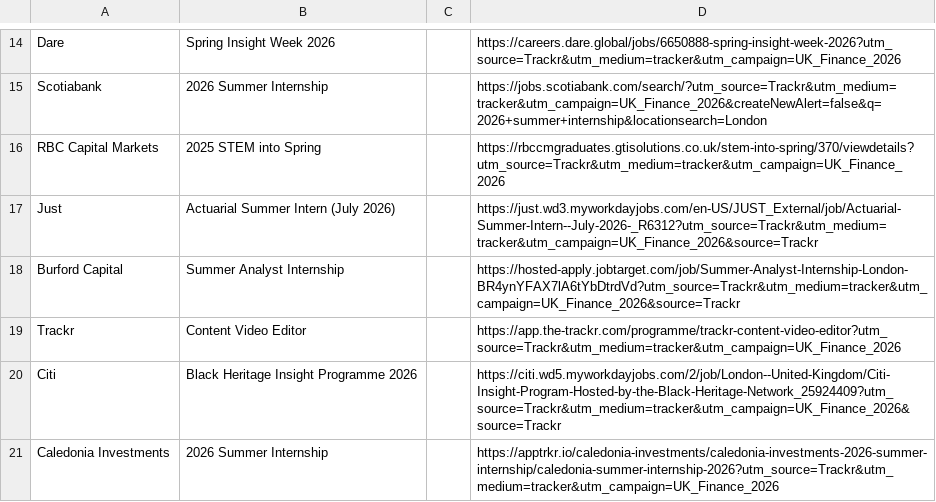
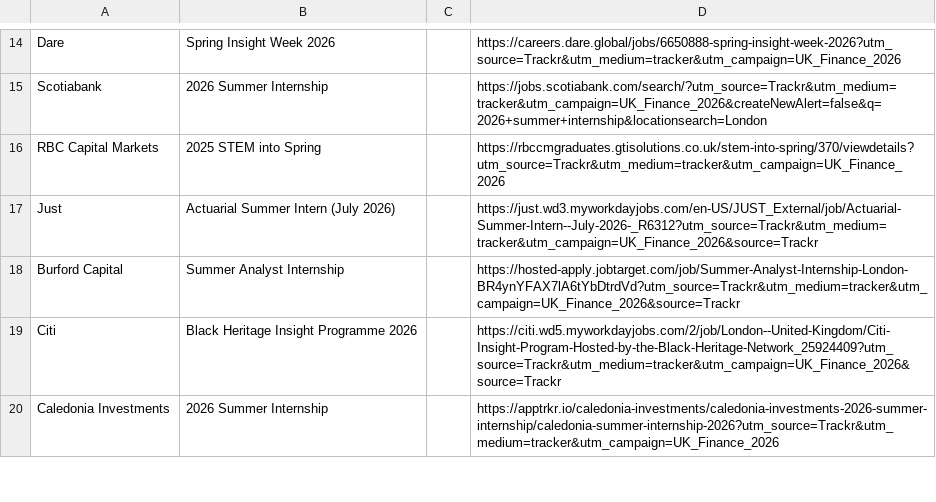
Before and after one commit to ludovicstvys/SpringIntern, a CSV file: processus_ouverts.csv, drawn as a sheet; only a part is shown, gaps mark what is left out; the diff names each change by its address in the sheet, - before the commit and + after, or states it on an @@ line.

```diff
--- a/processus_ouverts.csv
+++ b/processus_ouverts.csv
-row 19: Trackr | Content Video Editor |  | https://app.the-trackr.com/programme/trackr-content-video-editor?utm_source=Trackr&utm_medium=tracker&utm_campaign=UK_Finance_2026
```
